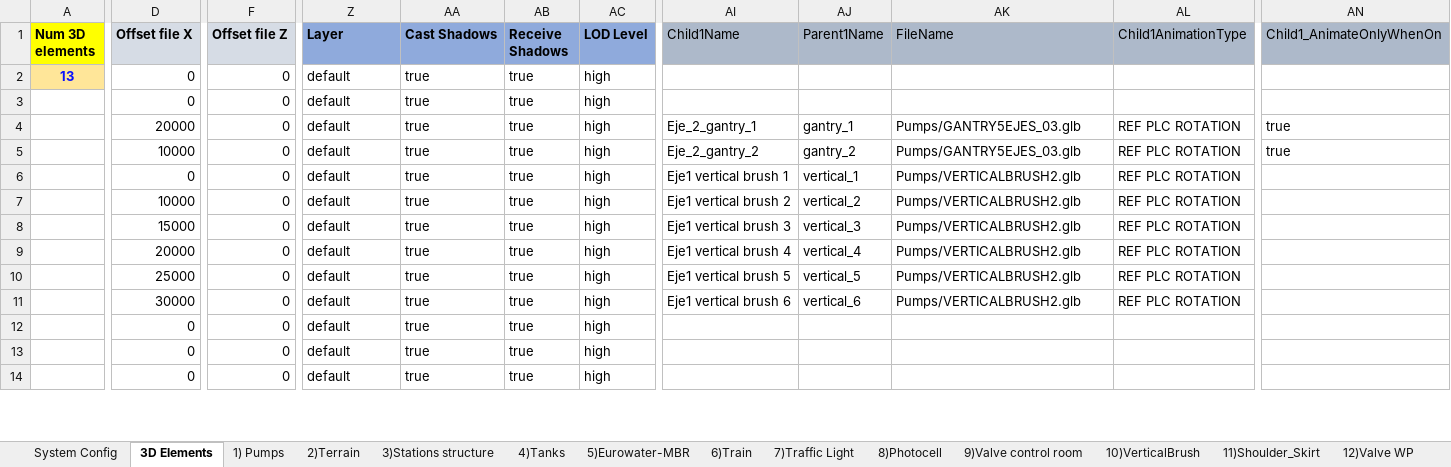
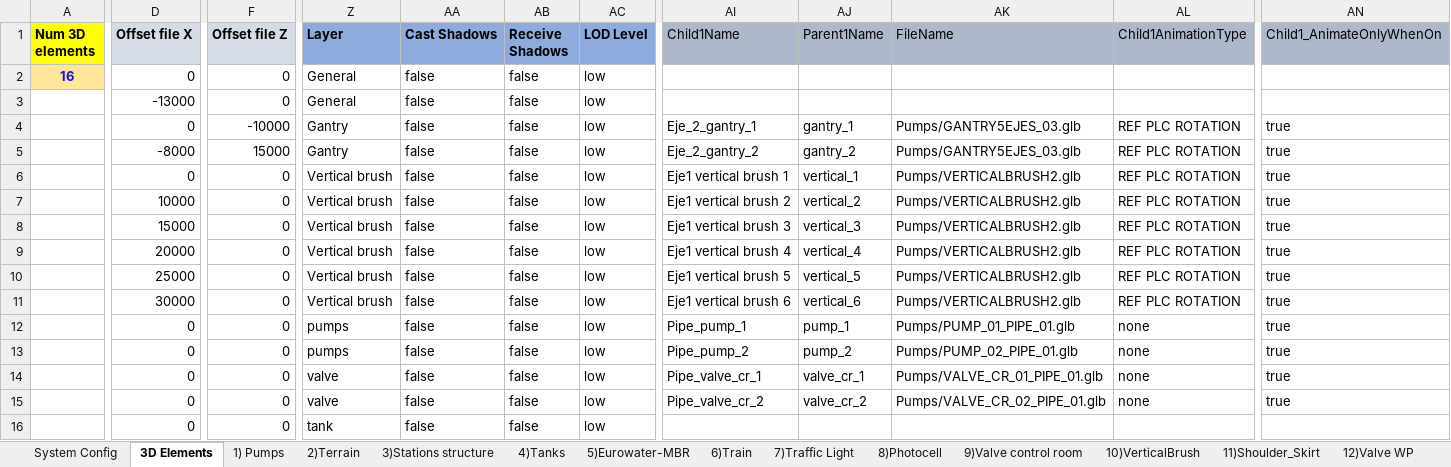
Before and after one commit to matteopugnaghi/SW.PC.API.Backend, an Excel workbook: ExcelConfigs/ProjectConfig.xlsm, sheet 3D Elements, drawn as a sheet; only a part is shown, gaps mark what is left out; values as stored, in another font and other column widths than the file's, no borders; addresses are those after the commit; rows hold the shown columns only; the diff covers the shown part only; the diff names each change by its address in the sheet, - before the commit and + after, or states it on an @@ line.

```diff
--- a/ExcelConfigs/ProjectConfig.xlsm (sheet 3D Elements)
+++ b/ExcelConfigs/ProjectConfig.xlsm (sheet 3D Elements)
-A2 (Num 3D elements): 13
+A2 (Num 3D elements): 16
-Z2:Z3 (Layer): default
+Z2:Z3 (Layer): General
-AA2:AA13 (Cast Shadows): true
+AA2:AA13 (Cast Shadows): false
-AB2:AB13 (Receive Shadows): true
+AB2:AB13 (Receive Shadows): false
-AC2:AC13 (LOD Level): high
+AC2:AC13 (LOD Level): low
-D3 (Offset file X): 0
+D3 (Offset file X): -13000
-D4 (Offset file X): 20000
+D4 (Offset file X): 0
-F4 (Offset file Z): 0
+F4 (Offset file Z): -10000
-Z4:Z5 (Layer): default
+Z4:Z5 (Layer): Gantry
-D5 (Offset file X): 10000
+D5 (Offset file X): -8000
-F5 (Offset file Z): 0
+F5 (Offset file Z): 15000
-Z6:Z11 (Layer): default
+Z6:Z11 (Layer): Vertical brush
-AN6:AN13 (Child1_AnimateOnlyWhenOn): (empty)
+AN6:AN13 (Child1_AnimateOnlyWhenOn): true
-Z12:Z13 (Layer): default
+Z12:Z13 (Layer): pumps
-AI12 (Child1Name): (empty)
+AI12 (Child1Name): Pipe_pump_1
-AJ12 (Parent1Name): (empty)
+AJ12 (Parent1Name): pump_1
-AK12 (FileName): (empty)
+AK12 (FileName): Pumps/PUMP_01_PIPE_01.glb
-AL12:AL13 (Child1AnimationType): (empty)
+AL12:AL13 (Child1AnimationType): none
-AI13 (Child1Name): (empty)
+AI13 (Child1Name): Pipe_pump_2
-AJ13 (Parent1Name): (empty)
+AJ13 (Parent1Name): pump_2
-AK13 (FileName): (empty)
+AK13 (FileName): Pumps/PUMP_02_PIPE_01.glb
+row 14:  | 0 | 0 | valve | false | false | low | Pipe_valve_cr_1 | valve_cr_1 | Pumps/VALVE_CR_01_PIPE_01.glb | none | true
+row 15:  | 0 | 0 | valve | false | false | low | Pipe_valve_cr_2 | valve_cr_2 | Pumps/VALVE_CR_02_PIPE_01.glb | none | true
-Z16 (Layer): default
+Z16 (Layer): tank
-AA16 (Cast Shadows): true
+AA16 (Cast Shadows): false
-AB16 (Receive Shadows): true
+AB16 (Receive Shadows): false
-AC16 (LOD Level): high
+AC16 (LOD Level): low
```
Also changed, not shown: 2 removed rows and 33 edited cells elsewhere in this sheet, sheet System Config, 8 other files.
